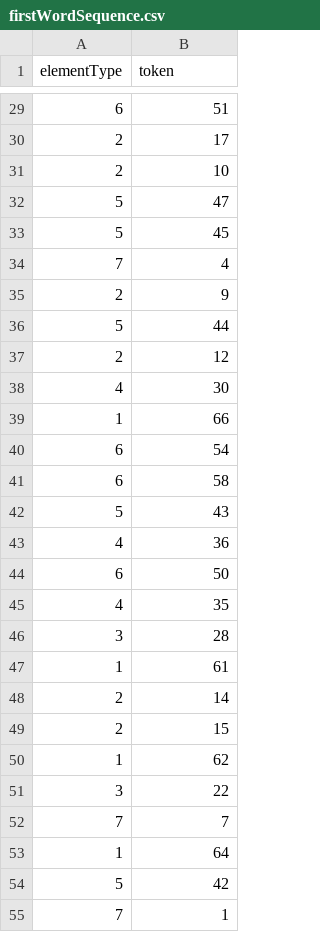
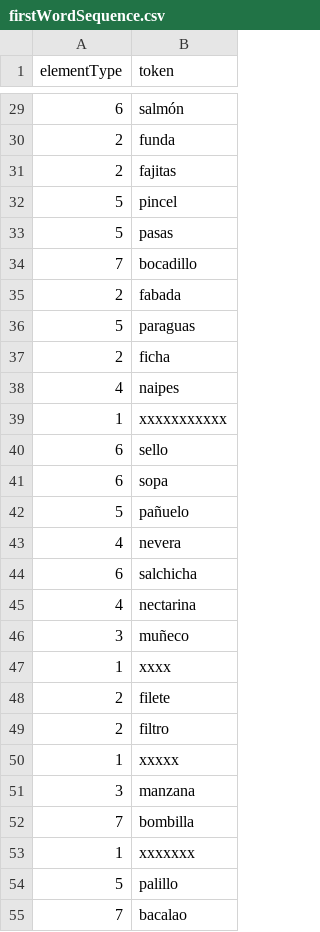
Before and after one commit to marco7877/speechprocessingEX1, a CSV file: output/firstWordSequence.csv, drawn as a sheet; only a part is shown, gaps mark what is left out; the diff covers the shown part only.

```diff
--- a/output/firstWordSequence.csv
+++ b/output/firstWordSequence.csv
@@ -29,27 +29,27 @@
-6;"51"
-2;"17"
-2;"10"
-5;"47"
-5;"45"
-7;"4"
-2;"9"
-5;"44"
-2;"12"
-4;"30"
-1;"66"
-6;"54"
-6;"58"
-5;"43"
-4;"36"
-6;"50"
-4;"35"
-3;"28"
-1;"61"
-2;"14"
-2;"15"
-1;"62"
-3;"22"
-7;"7"
-1;"64"
-5;"42"
-7;"1"
+6;"salmón"
+2;"funda"
+2;"fajitas"
+5;"pincel"
+5;"pasas"
+7;"bocadillo"
+2;"fabada"
+5;"paraguas"
+2;"ficha"
+4;"naipes"
+1;"xxxxxxxxxxx"
+6;"sello"
+6;"sopa"
+5;"pañuelo"
+4;"nevera"
+6;"salchicha"
+4;"nectarina"
+3;"muñeco"
+1;"xxxx"
+2;"filete"
+2;"filtro"
+1;"xxxxx"
+3;"manzana"
+7;"bombilla"
+1;"xxxxxxx"
+5;"palillo"
+7;"bacalao"
```
Also changed, not shown: 43 edited cells elsewhere in this file, output/1BalancedSyllableSequence.csv, output/2BalancedSyllableSequence.csv, 3 other files.
